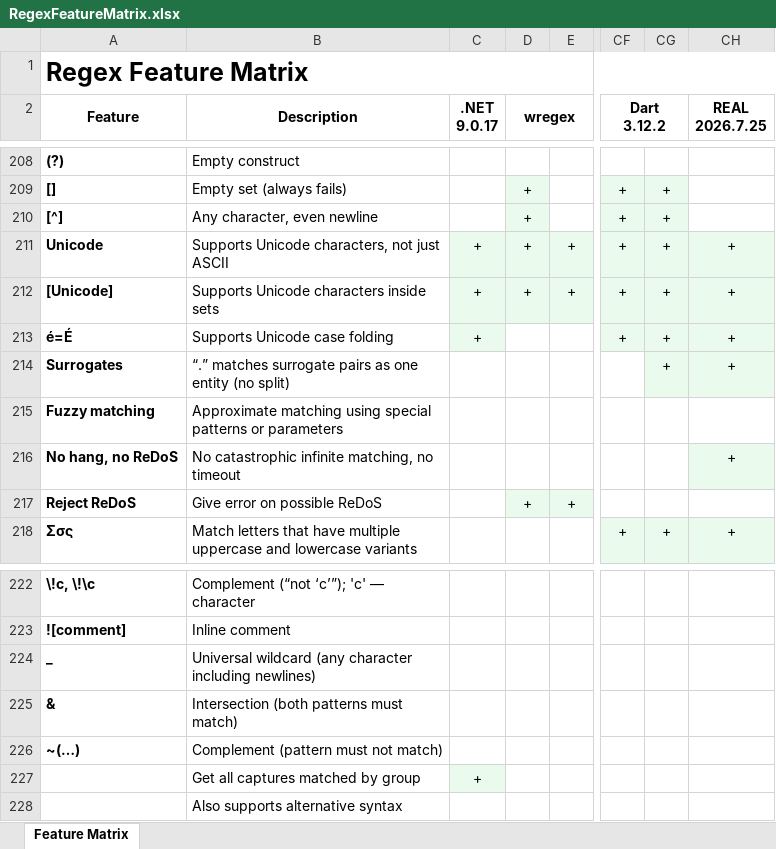
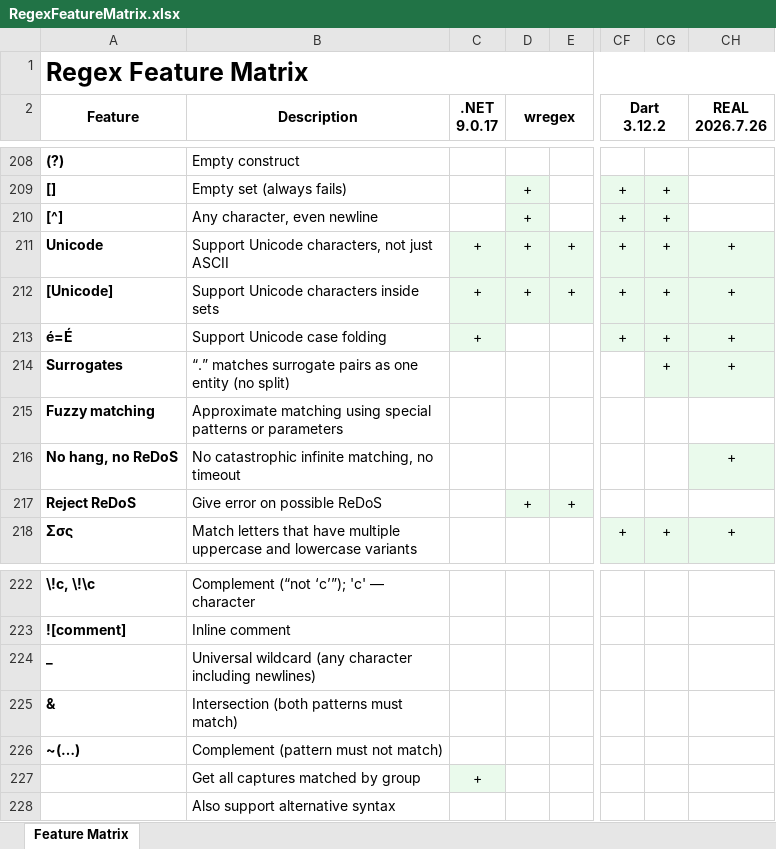
Before and after one commit to Viorel/RegExpress, an Excel workbook: RegexFeatureMatrix.xlsx, sheet Feature Matrix, drawn as a sheet; only a part is shown, gaps mark what is left out; values as stored, in another font and other column widths than the file's, no borders; ↵ is a line break in a cell; the diff names each change by its address in the sheet, - before the commit and + after, or states it on an @@ line.

Commit message:
Update REAL engines (C++, Python, Rust): 2026.7.26.

```diff
--- a/RegexFeatureMatrix.xlsx (sheet Feature Matrix)
+++ b/RegexFeatureMatrix.xlsx (sheet Feature Matrix)
-CH2: REAL ↵ 2026.7.25
+CH2: REAL ↵ 2026.7.26
-B211 (Description): Supports Unicode characters, not just ASCII
+B211 (Description): Support Unicode characters, not just ASCII
-B212 (Description): Supports Unicode characters inside sets
+B212 (Description): Support Unicode characters inside sets
-B213 (Description): Supports Unicode case folding
+B213 (Description): Support Unicode case folding
-B228 (Description): Also supports alternative syntax
+B228 (Description): Also support alternative syntax
```
Also changed, not shown: 44 other files.
